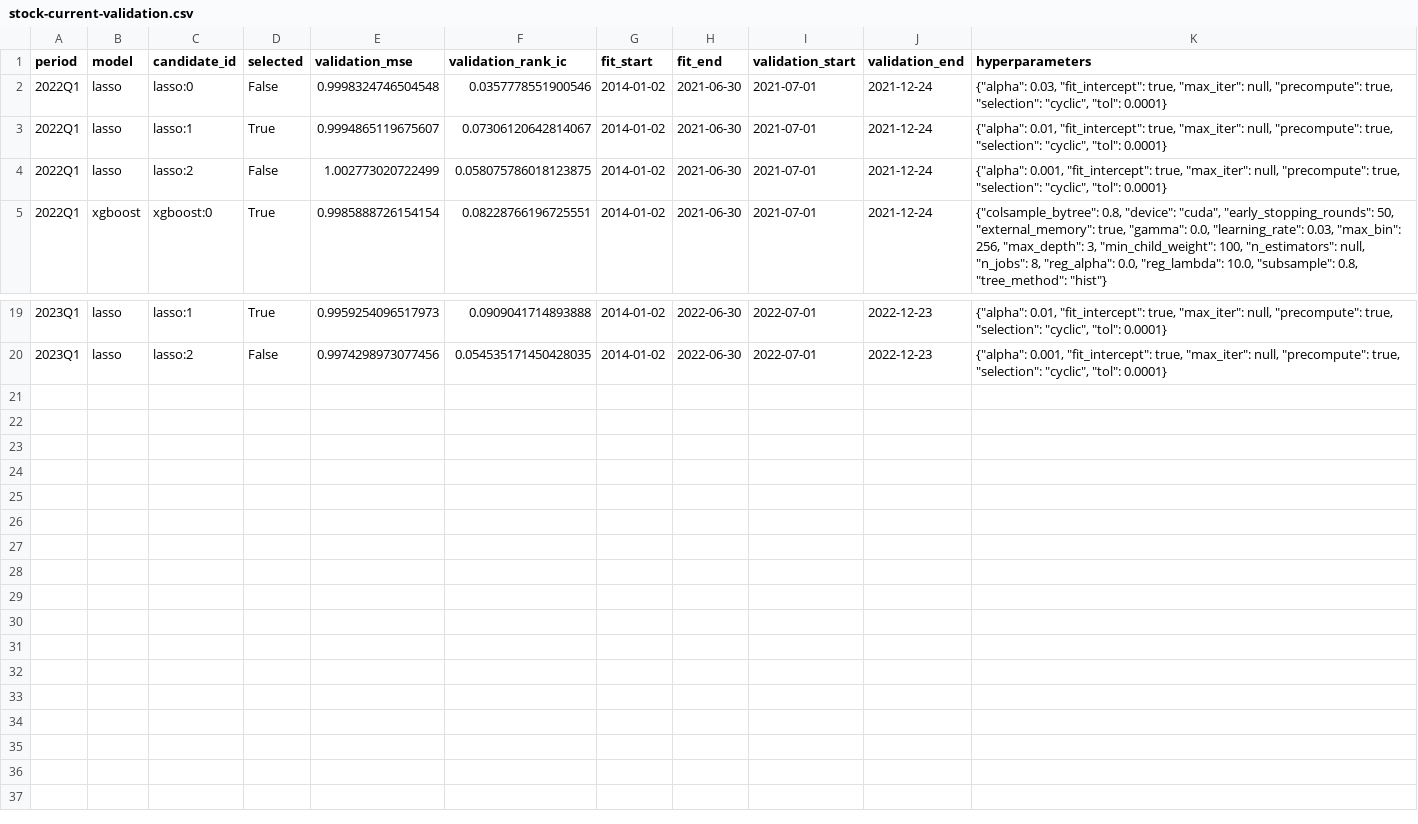
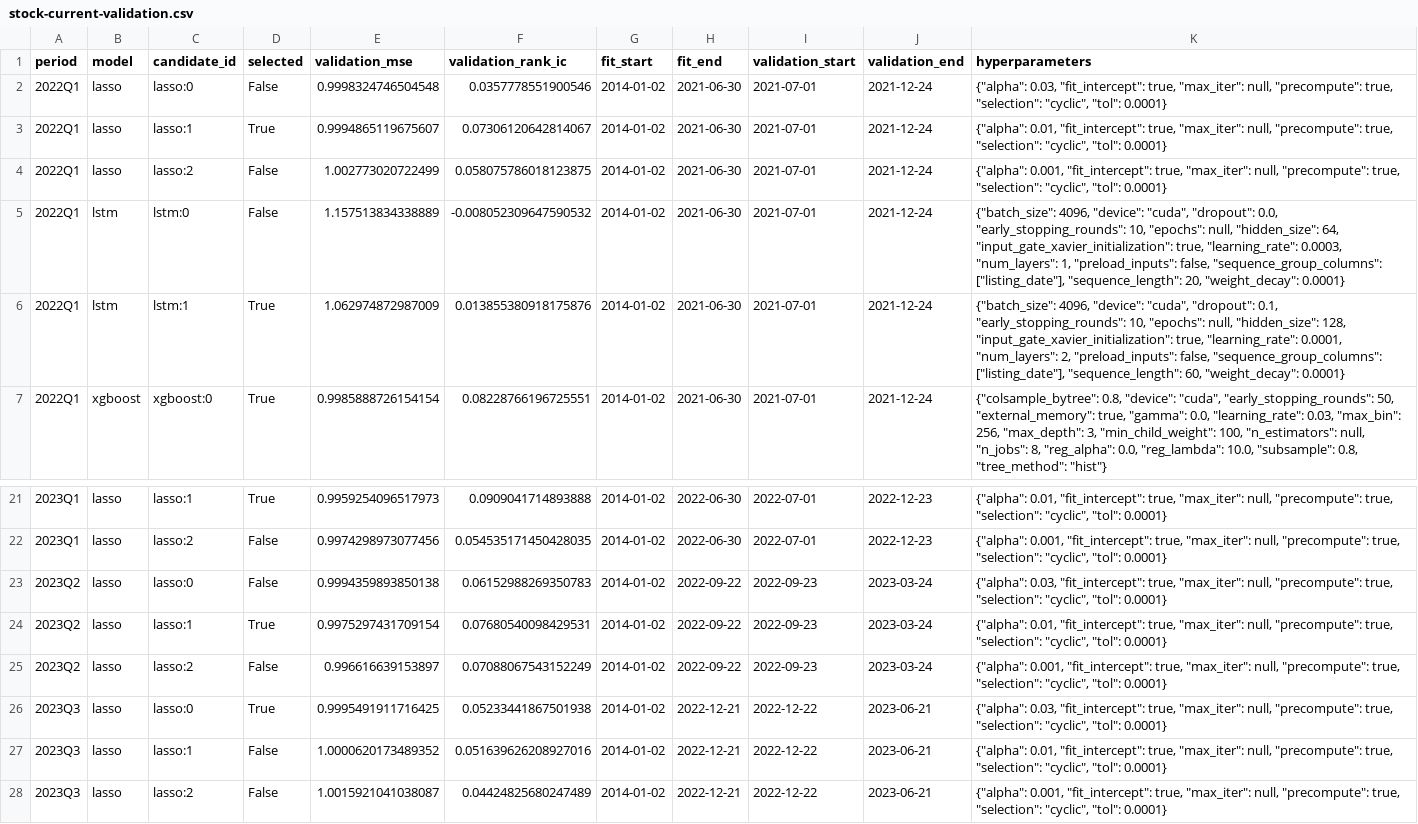
Before and after one commit to Sagiri317/quant-research-platform, a CSV file: reports/data/stock-current-validation.csv, drawn as a sheet; only a part is shown, gaps mark what is left out.

```diff
--- a/reports/data/stock-current-validation.csv
+++ b/reports/data/stock-current-validation.csv
@@ -4,2 +4,4 @@ period,model,candidate_id,selected,validation_mse,validation_rank_ic,fit_start,f
 2022Q1,lasso,lasso:2,False,1.002773020722499,0.058075786018123875,2014-01-02,2021-06-30,2021-07-01,2021-12-24,"{""alpha"": 0.001, ""fit_intercept"": true, ""max_iter"": null, ""precompute"": true, ""selection"": ""cyclic"", ""tol"": 0.0001}"
+2022Q1,lstm,lstm:0,False,1.157513834338889,-0.008052309647590532,2014-01-02,2021-06-30,2021-07-01,2021-12-24,"{""batch_size"": 4096, ""device"": ""cuda"", ""dropout"": 0.0, ""early_stopping_rounds"": 10, ""epochs"": null, ""hidden_size"": 64, ""input_gate_xavier_initialization"": true, ""learning_rate"": 0.0003, ""num_layers"": 1, ""preload_inputs"": false, ""sequence_group_columns"": [""listing_date""], ""sequence_length"": 20, ""weight_decay"": 0.0001}"
+2022Q1,lstm,lstm:1,True,1.062974872987009,0.013855380918175876,2014-01-02,2021-06-30,2021-07-01,2021-12-24,"{""batch_size"": 4096, ""device"": ""cuda"", ""dropout"": 0.1, ""early_stopping_rounds"": 10, ""epochs"": null, ""hidden_size"": 128, ""input_gate_xavier_initialization"": true, ""learning_rate"": 0.0001, ""num_layers"": 2, ""preload_inputs"": false, ""sequence_group_columns"": [""listing_date""], ""sequence_length"": 60, ""weight_decay"": 0.0001}"
 2022Q1,xgboost,xgboost:0,True,0.9985888726154154,0.08228766196725551,2014-01-02,2021-06-30,2021-07-01,2021-12-24,"{""colsample_bytree"": 0.8, ""device"": ""cuda"", ""early_stopping_rounds"": 50, ""external_memory"": true, ""gamma"": 0.0, ""learning_rate"": 0.03, ""max_bin"": 256, ""max_depth"": 3, ""min_child_weight"": 100, ""n_estimators"": null, ""n_jobs"": 8, ""reg_alpha"": 0.0, ""reg_lambda"": 10.0, ""subsample"": 0.8, ""tree_method"": ""hist""}"
@@ -20 +22,7 @@ period,model,candidate_id,selected,validation_mse,validation_rank_ic,fit_start,f
 2023Q1,lasso,lasso:2,False,0.9974298973077456,0.054535171450428035,2014-01-02,2022-06-30,2022-07-01,2022-12-23,"{""alpha"": 0.001, ""fit_intercept"": true, ""max_iter"": null, ""precompute"": true, ""selection"": ""cyclic"", ""tol"": 0.0001}"
+2023Q2,lasso,lasso:0,False,0.9994359893850138,0.06152988269350783,2014-01-02,2022-09-22,2022-09-23,2023-03-24,"{""alpha"": 0.03, ""fit_intercept"": true, ""max_iter"": null, ""precompute"": true, ""selection"": ""cyclic"", ""tol"": 0.0001}"
+2023Q2,lasso,lasso:1,True,0.9975297431709154,0.07680540098429531,2014-01-02,2022-09-22,2022-09-23,2023-03-24,"{""alpha"": 0.01, ""fit_intercept"": true, ""max_iter"": null, ""precompute"": true, ""selection"": ""cyclic"", ""tol"": 0.0001}"
+2023Q2,lasso,lasso:2,False,0.996616639153897,0.07088067543152249,2014-01-02,2022-09-22,2022-09-23,2023-03-24,"{""alpha"": 0.001, ""fit_intercept"": true, ""max_iter"": null, ""precompute"": true, ""selection"": ""cyclic"", ""tol"": 0.0001}"
+2023Q3,lasso,lasso:0,True,0.9995491911716425,0.05233441867501938,2014-01-02,2022-12-21,2022-12-22,2023-06-21,"{""alpha"": 0.03, ""fit_intercept"": true, ""max_iter"": null, ""precompute"": true, ""selection"": ""cyclic"", ""tol"": 0.0001}"
+2023Q3,lasso,lasso:1,False,1.0000620173489352,0.051639626208927016,2014-01-02,2022-12-21,2022-12-22,2023-06-21,"{""alpha"": 0.01, ""fit_intercept"": true, ""max_iter"": null, ""precompute"": true, ""selection"": ""cyclic"", ""tol"": 0.0001}"
+2023Q3,lasso,lasso:2,False,1.0015921041038087,0.04424825680247489,2014-01-02,2022-12-21,2022-12-22,2023-06-21,"{""alpha"": 0.001, ""fit_intercept"": true, ""max_iter"": null, ""precompute"": true, ""selection"": ""cyclic"", ""tol"": 0.0001}"
```
Also changed, not shown: reports/data/stock-current-candidate-curves.csv, reports/data/stock-current-quarterly.csv, 51 other files.
